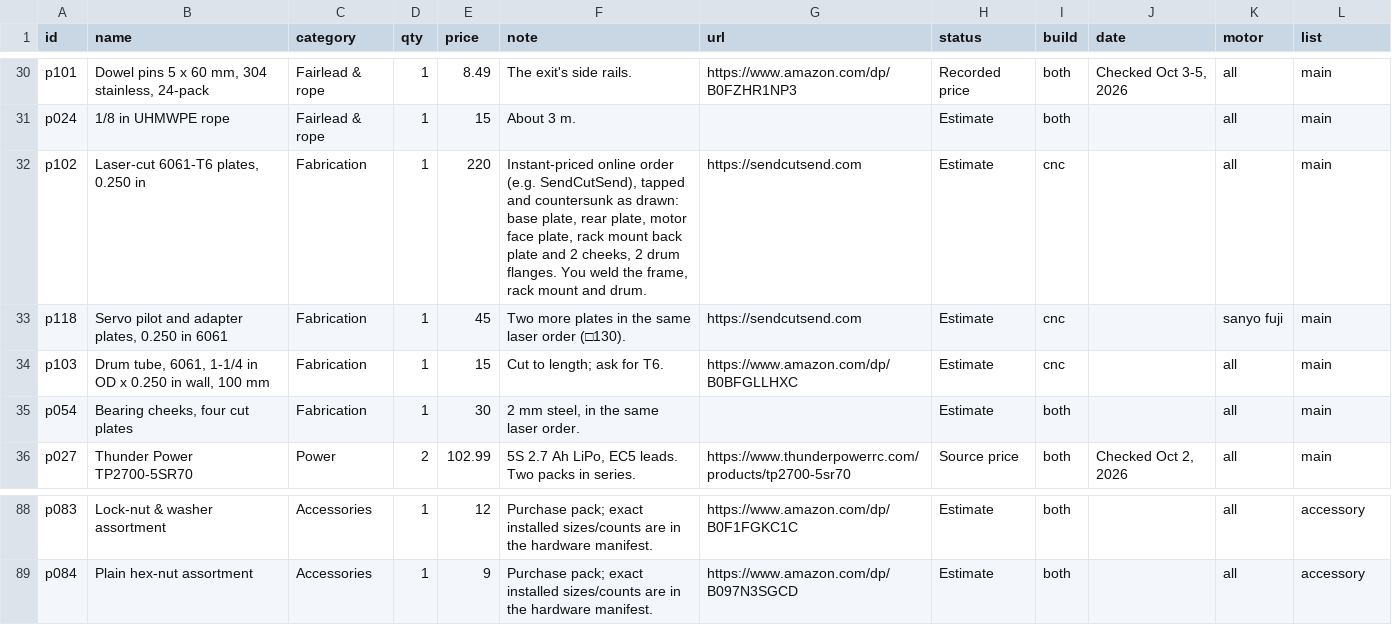
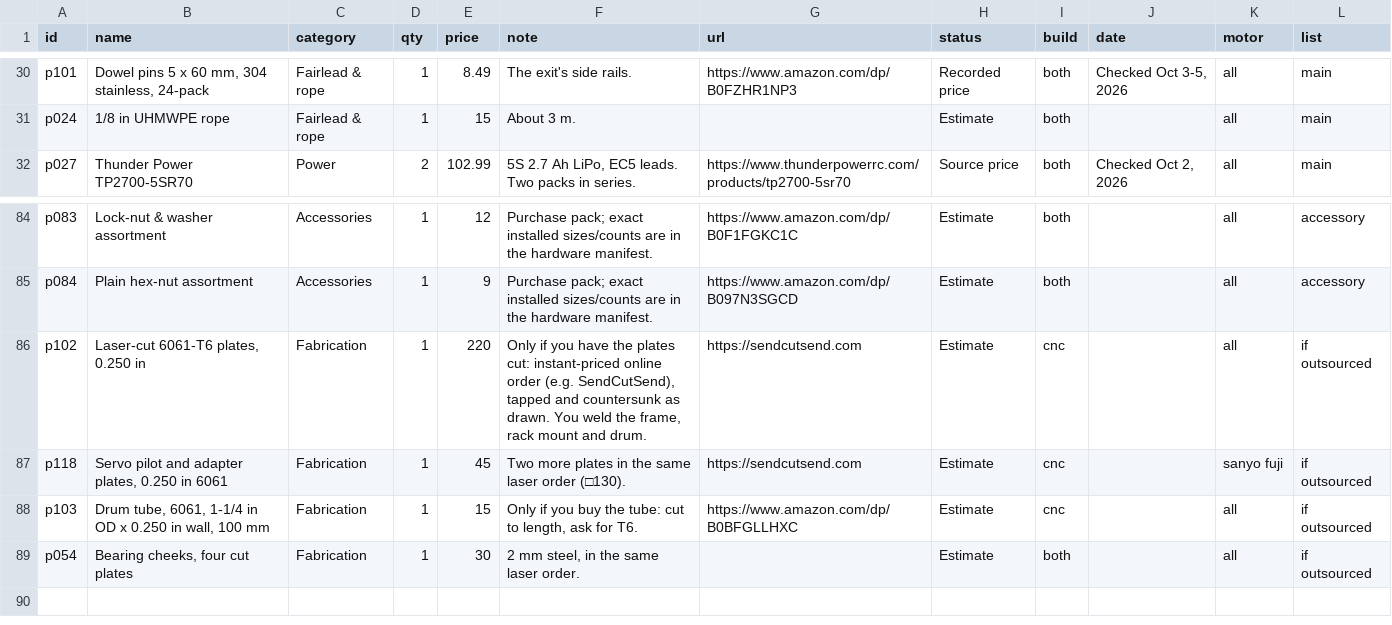
Before and after one commit to TrentIndeed/kinetiqgym, a CSV file: site/data/parts.csv, drawn as a sheet; only a part is shown, gaps mark what is left out.

```diff
--- a/site/data/parts.csv
+++ b/site/data/parts.csv
@@ -31,6 +31,2 @@ p101,"Dowel pins 5 x 60 mm, 304 stainless, 24-pack",Fairlead & rope,1,8.49,The e
 p024,1/8 in UHMWPE rope,Fairlead & rope,1,15,About 3 m.,,Estimate,both,,all,main
-p102,"Laser-cut 6061-T6 plates, 0.250 in",Fabrication,1,220,"Instant-priced online order (e.g. SendCutSend), tapped and countersunk as drawn: base plate, rear plate, motor face plate, rack mount back plate and 2 cheeks, 2 drum flanges. You weld the frame, rack mount and drum.",https://sendcutsend.com,Estimate,cnc,,all,main
-p118,"Servo pilot and adapter plates, 0.250 in 6061",Fabrication,1,45,Two more plates in the same laser order (□130).,https://sendcutsend.com,Estimate,cnc,,sanyo fuji,main
-p103,"Drum tube, 6061, 1-1/4 in OD x 0.250 in wall, 100 mm",Fabrication,1,15,Cut to length; ask for T6.,https://www.amazon.com/dp/B0BFGLLHXC,Estimate,cnc,,all,main
-p054,"Bearing cheeks, four cut plates",Fabrication,1,30,"2 mm steel, in the same laser order.",,Estimate,both,,all,main
 p027,Thunder Power TP2700-5SR70,Power,2,102.99,"5S 2.7 Ah LiPo, EC5 leads. Two packs in series.",https://www.thunderpowerrc.com/products/tp2700-5sr70,Source price,both,"Checked Oct 2, 2026",all,main
@@ -89 +85,5 @@ p083,Lock-nut & washer assortment,Accessories,1,12,Purchase pack; exact installe
 p084,Plain hex-nut assortment,Accessories,1,9,Purchase pack; exact installed sizes/counts are in the hardware manifest.,https://www.amazon.com/dp/B097N3SGCD,Estimate,both,,all,accessory
+p102,"Laser-cut 6061-T6 plates, 0.250 in",Fabrication,1,220,"Only if you have the plates cut: instant-priced online order (e.g. SendCutSend), tapped and countersunk as drawn. You weld the frame, rack mount and drum.",https://sendcutsend.com,Estimate,cnc,,all,if outsourced
+p118,"Servo pilot and adapter plates, 0.250 in 6061",Fabrication,1,45,Two more plates in the same laser order (□130).,https://sendcutsend.com,Estimate,cnc,,sanyo fuji,if outsourced
+p103,"Drum tube, 6061, 1-1/4 in OD x 0.250 in wall, 100 mm",Fabrication,1,15,"Only if you buy the tube: cut to length, ask for T6.",https://www.amazon.com/dp/B0BFGLLHXC,Estimate,cnc,,all,if outsourced
+p054,"Bearing cheeks, four cut plates",Fabrication,1,30,"2 mm steel, in the same laser order.",,Estimate,both,,all,if outsourced
```
Also changed, not shown: 3 other files.
